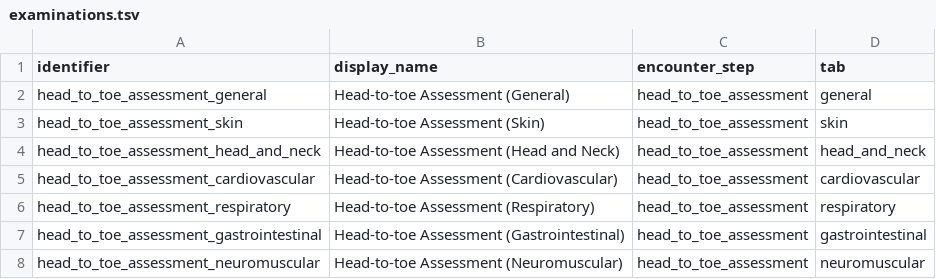
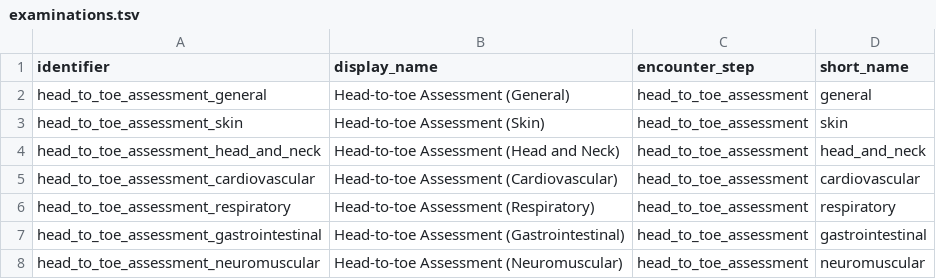
Before and after one commit to txandmj/virtual-hospitals-africa, a TSV file: db/resources/examinations.tsv, drawn as a sheet; only a part is shown.

```diff
--- a/db/resources/examinations.tsv
+++ b/db/resources/examinations.tsv
@@ -1,2 +1,2 @@
-identifier	display_name	encounter_step	tab
+identifier	display_name	encounter_step	short_name
 head_to_toe_assessment_general	Head-to-toe Assessment (General)	head_to_toe_assessment	general
```
Also changed, not shown: 16 other files.
